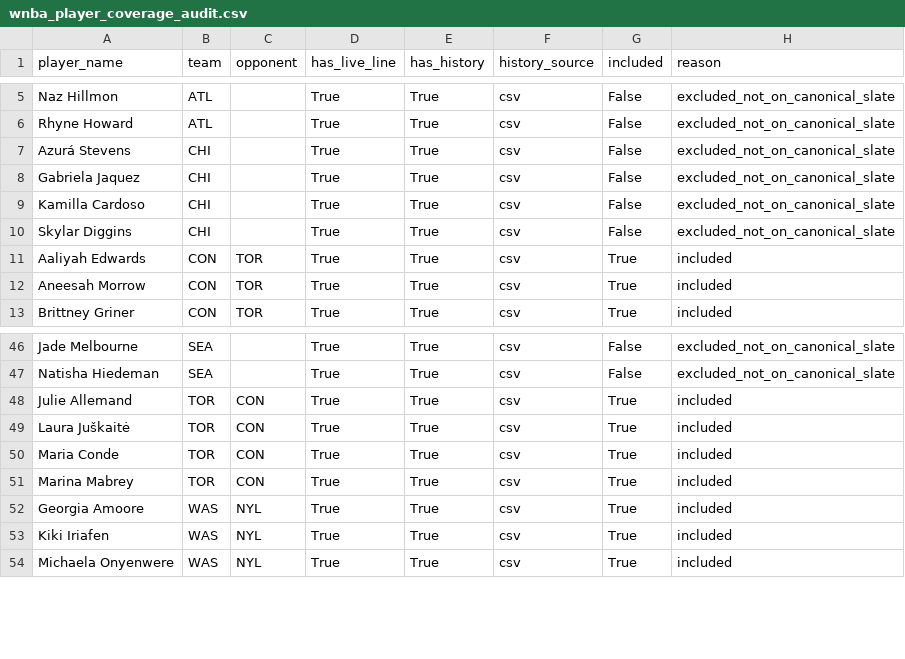
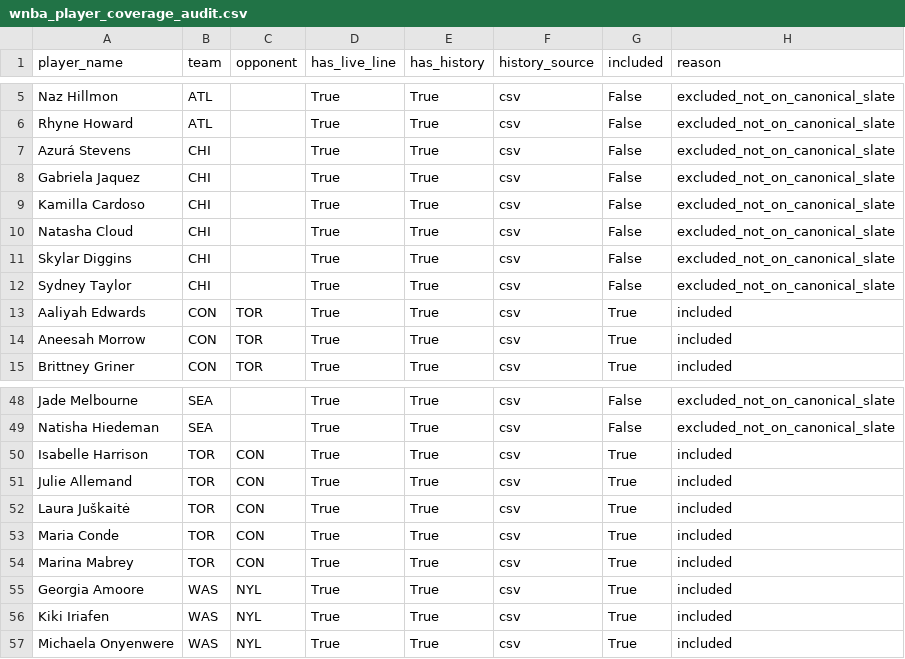
Before and after one commit to syocum9422-blip/edgeranked-site, a CSV file: wnba/data/processed/wnba_player_coverage_audit.csv, drawn as a sheet; only a part is shown, gaps mark what is left out; the diff names each change by its address in the sheet, - before the commit and + after, or states it on an @@ line.

```diff
--- a/wnba/data/processed/wnba_player_coverage_audit.csv
+++ b/wnba/data/processed/wnba_player_coverage_audit.csv
+row 10: Natasha Cloud | CHI |  | True | True | csv | False | excluded_not_on_canonical_slate
+row 12: Sydney Taylor | CHI |  | True | True | csv | False | excluded_not_on_canonical_slate
+row 50: Isabelle Harrison | TOR | CON | True | True | csv | True | included
```
Also changed, not shown: wnba/Best_Bets/match_audit_today.csv, wnba/Best_Bets/wnba_bets_history.csv, 14 other files.
